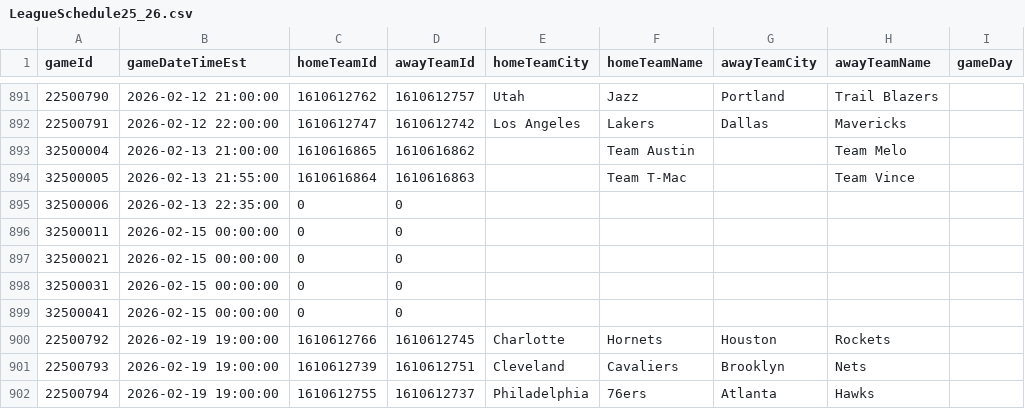
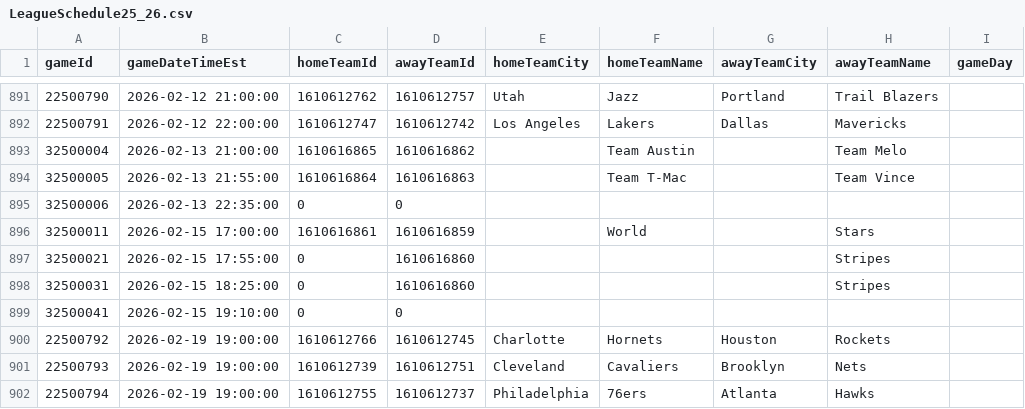
Before and after one commit to pcherian89/nba-game-analytics, a CSV file: nba_data/LeagueSchedule25_26.csv, drawn as a sheet; only a part is shown, gaps mark what is left out; the diff names each change by its address in the sheet, - before the commit and + after, or states it on an @@ line.

```diff
--- a/nba_data/LeagueSchedule25_26.csv
+++ b/nba_data/LeagueSchedule25_26.csv
-B896 (gameDateTimeEst): 2026-02-15 00:00:00
+B896 (gameDateTimeEst): 2026-02-15 17:00:00
-C896 (homeTeamId): 0
+C896 (homeTeamId): 1610616861
-D896 (awayTeamId): 0
+D896 (awayTeamId): 1610616859
-F896 (homeTeamName): (empty)
+F896 (homeTeamName): World
-H896 (awayTeamName): (empty)
+H896 (awayTeamName): Stars
-B897 (gameDateTimeEst): 2026-02-15 00:00:00
+B897 (gameDateTimeEst): 2026-02-15 17:55:00
-D897:D898 (awayTeamId): 0
+D897:D898 (awayTeamId): 1610616860
-H897:H898 (awayTeamName): (empty)
+H897:H898 (awayTeamName): Stripes
-B898 (gameDateTimeEst): 2026-02-15 00:00:00
+B898 (gameDateTimeEst): 2026-02-15 18:25:00
-B899 (gameDateTimeEst): 2026-02-15 00:00:00
+B899 (gameDateTimeEst): 2026-02-15 19:10:00
```
Also changed, not shown: Games_filtered.csv, TeamStatistics_filtered.csv, 2 other files.
